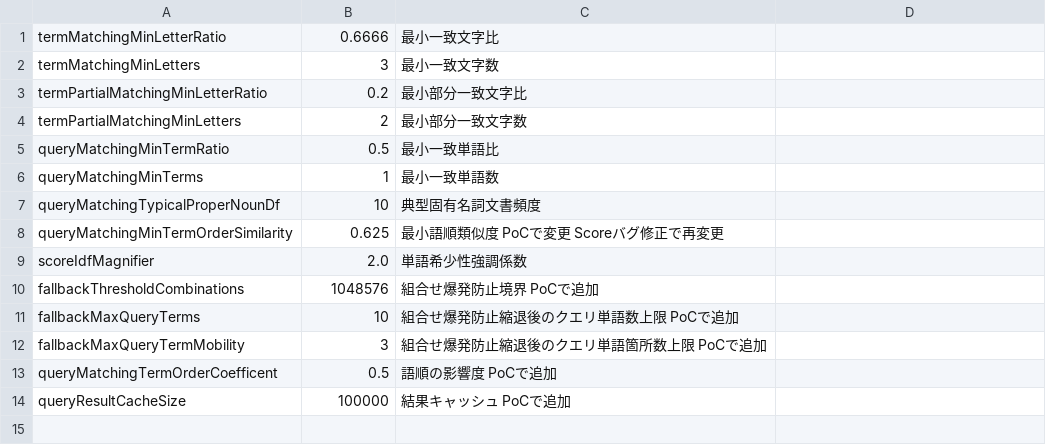
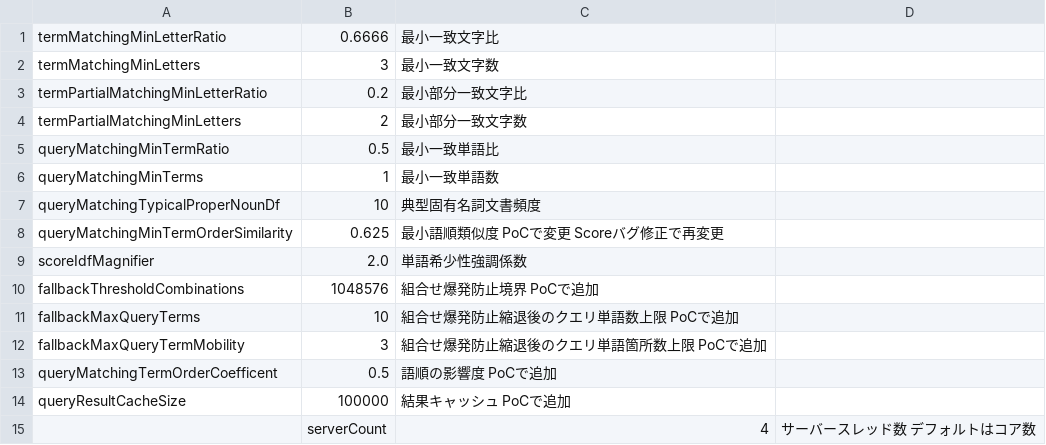
Before and after one commit to Cat-sushi/fmatch, a CSV file: lib/config/Settings.csv, drawn as a sheet; the diff names each change by its address in the sheet, - before the commit and + after, or states it on an @@ line.

```diff
--- a/lib/config/Settings.csv
+++ b/lib/config/Settings.csv
+row 15:  | serverCount | 4 | サーバースレッド数 デフォルトはコア数
```
Also changed, not shown: 21 other files.
